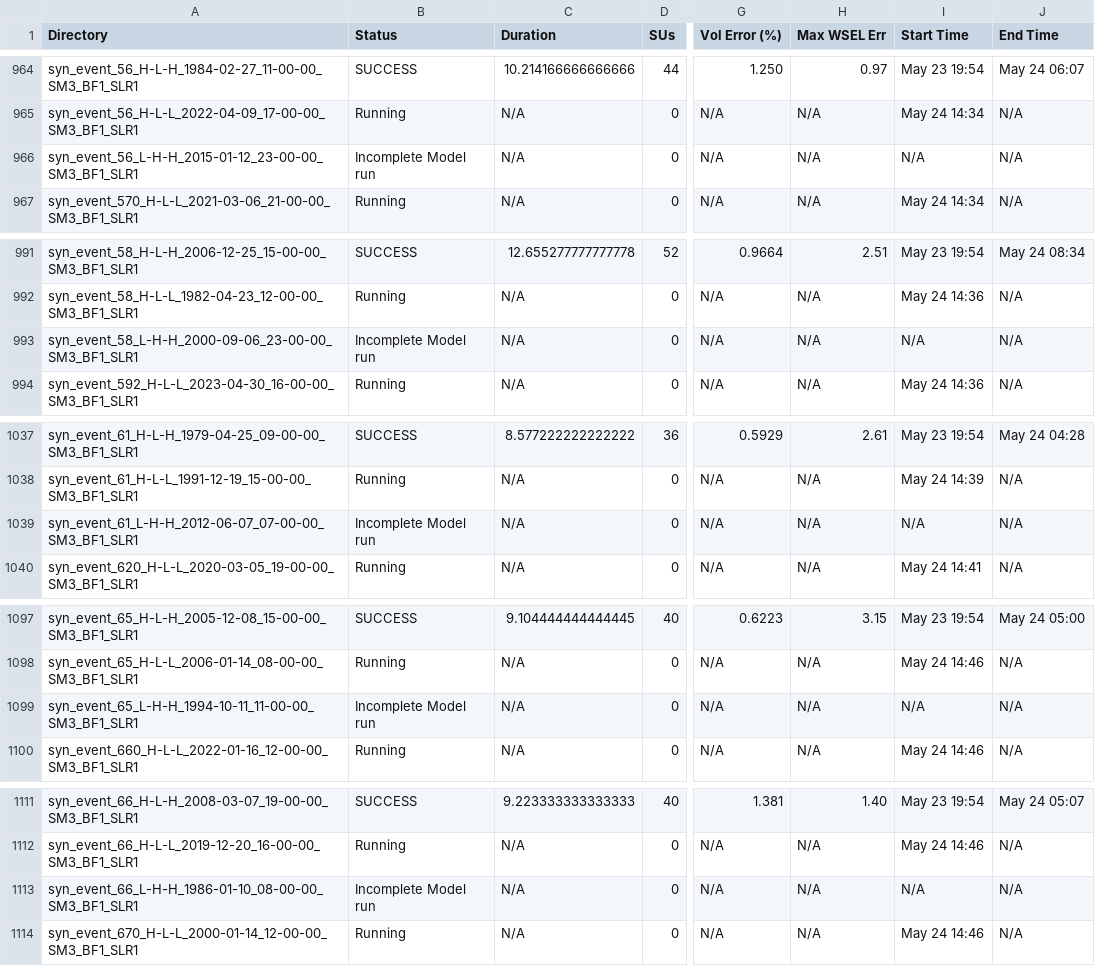
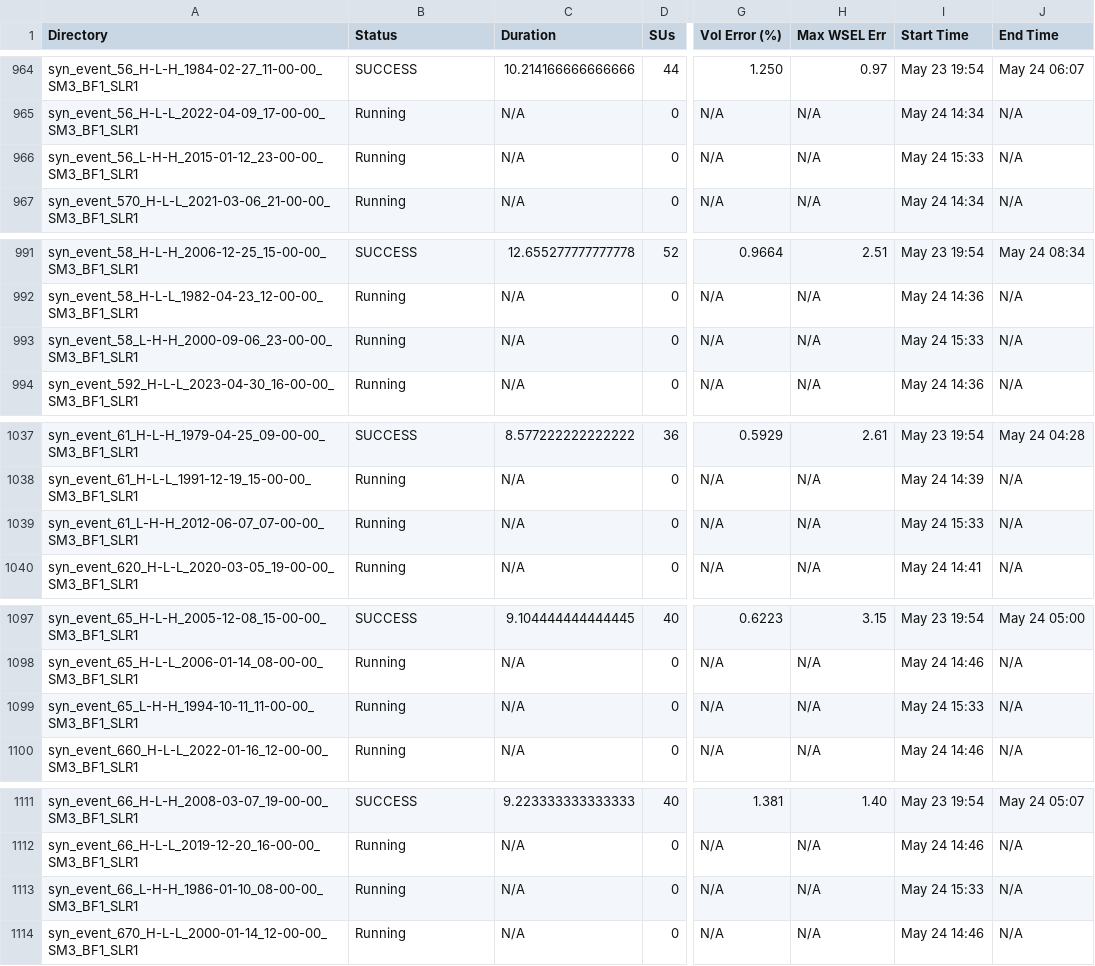
Before and after one commit to akhalid-twi/COJ-production, a CSV file: assets/synthetic_nontc_slr1_simulation_basic_summary.csv, drawn as a sheet; only a part is shown, gaps mark what is left out; the diff covers the shown part only; the diff names each change by its address in the sheet, - before the commit and + after, or states it on an @@ line.

```diff
--- a/assets/synthetic_nontc_slr1_simulation_basic_summary.csv
+++ b/assets/synthetic_nontc_slr1_simulation_basic_summary.csv
-B966 (Status): Incomplete Model run
+B966 (Status): Running
-I966 (Start Time): N/A
+I966 (Start Time): May 24 15:33
-B993 (Status): Incomplete Model run
+B993 (Status): Running
-I993 (Start Time): N/A
+I993 (Start Time): May 24 15:33
-B1039 (Status): Incomplete Model run
+B1039 (Status): Running
-I1039 (Start Time): N/A
+I1039 (Start Time): May 24 15:33
-B1099 (Status): Incomplete Model run
+B1099 (Status): Running
-I1099 (Start Time): N/A
+I1099 (Start Time): May 24 15:33
-B1113 (Status): Incomplete Model run
+B1113 (Status): Running
-I1113 (Start Time): N/A
+I1113 (Start Time): May 24 15:33
```
Also changed, not shown: 4 edited cells elsewhere in this file, assets/synthetic_nontc_slr1_simulation_HDF_summary.csv.
